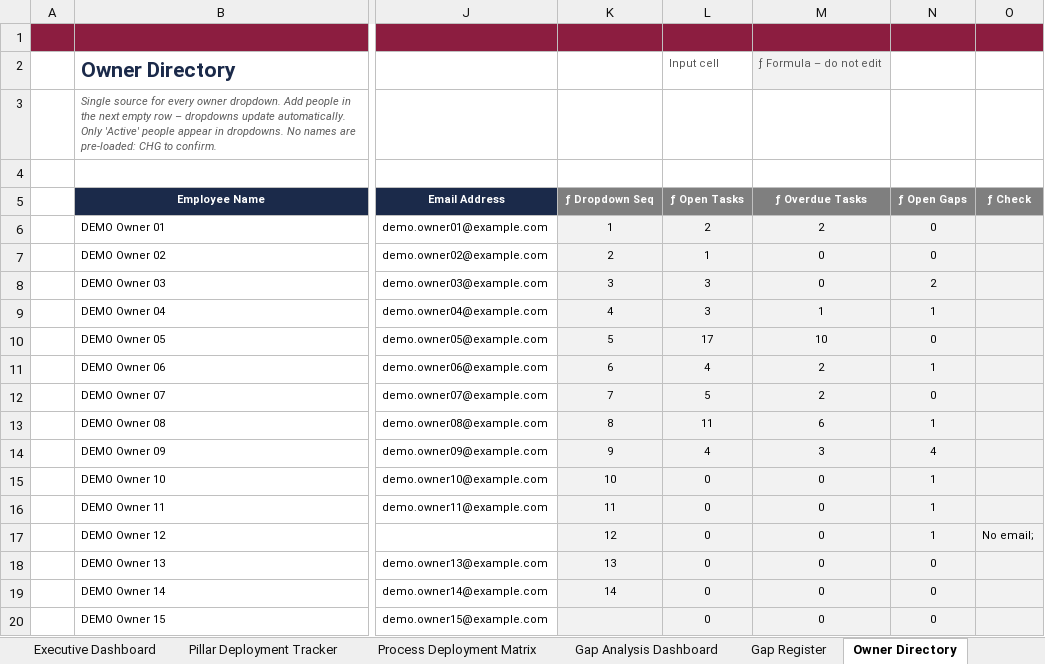
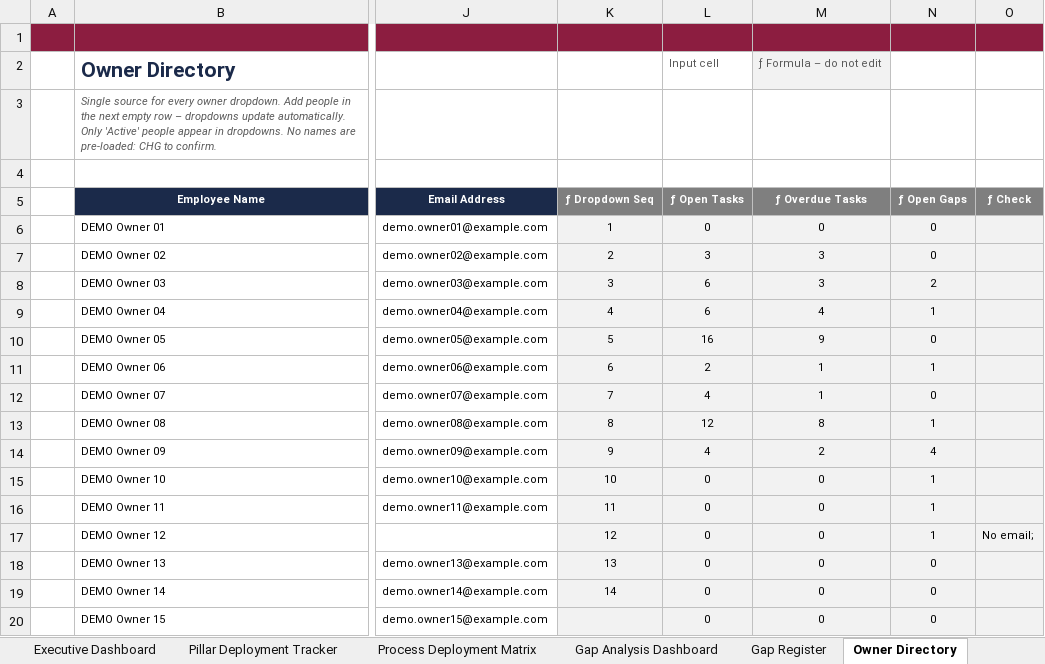
Before and after one commit to mabendeh/QMS_System1, an Excel workbook: DunGPS/out/CHG_DunGPS_Deployment_Master_DEMO.xlsx, sheet Owner Directory, drawn as a sheet; only a part is shown, gaps mark what is left out; values as stored, in another font and other column widths than the file's, no borders; table styles not drawn; the diff names each change by its address in the sheet, - before the commit and + after, or states it on an @@ line.

```diff
--- a/DunGPS/out/CHG_DunGPS_Deployment_Master_DEMO.xlsx (sheet Owner Directory)
+++ b/DunGPS/out/CHG_DunGPS_Deployment_Master_DEMO.xlsx (sheet Owner Directory)
-L6 (ƒ Open Tasks): 2
+L6 (ƒ Open Tasks): 0
-M6 (ƒ Overdue Tasks): 2
+M6 (ƒ Overdue Tasks): 0
-L7 (ƒ Open Tasks): 1
+L7 (ƒ Open Tasks): 3
-M7:M8 (ƒ Overdue Tasks): 0
+M7:M8 (ƒ Overdue Tasks): 3
-L8:L9 (ƒ Open Tasks): 3
+L8:L9 (ƒ Open Tasks): 6
-M9 (ƒ Overdue Tasks): 1
+M9 (ƒ Overdue Tasks): 4
-L10 (ƒ Open Tasks): 17
+L10 (ƒ Open Tasks): 16
-M10 (ƒ Overdue Tasks): 10
+M10 (ƒ Overdue Tasks): 9
-L11 (ƒ Open Tasks): 4
+L11 (ƒ Open Tasks): 2
-M11:M12 (ƒ Overdue Tasks): 2
+M11:M12 (ƒ Overdue Tasks): 1
-L12 (ƒ Open Tasks): 5
+L12 (ƒ Open Tasks): 4
-L13 (ƒ Open Tasks): 11
+L13 (ƒ Open Tasks): 12
-M13 (ƒ Overdue Tasks): 6
+M13 (ƒ Overdue Tasks): 8
-M14 (ƒ Overdue Tasks): 3
+M14 (ƒ Overdue Tasks): 2
```
Also changed, not shown: sheet Pillar Deployment Tracker, sheet Calc Engine, sheet Executive Dashboard, sheet Bronze Star Readiness, sheet Management Review, sheet Document & Evidence Register, 5 more sheets, formulas that keep their value, DunGPS/out/CHG_DunGPS_Deployment_Master.xlsx, 15 other files.
